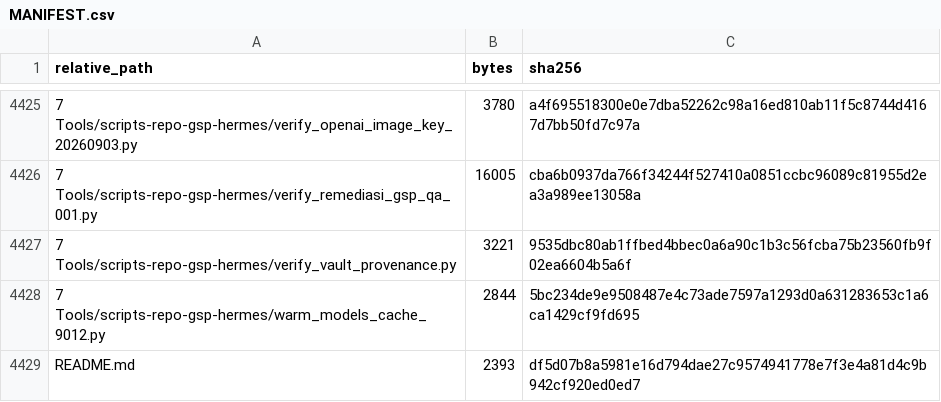
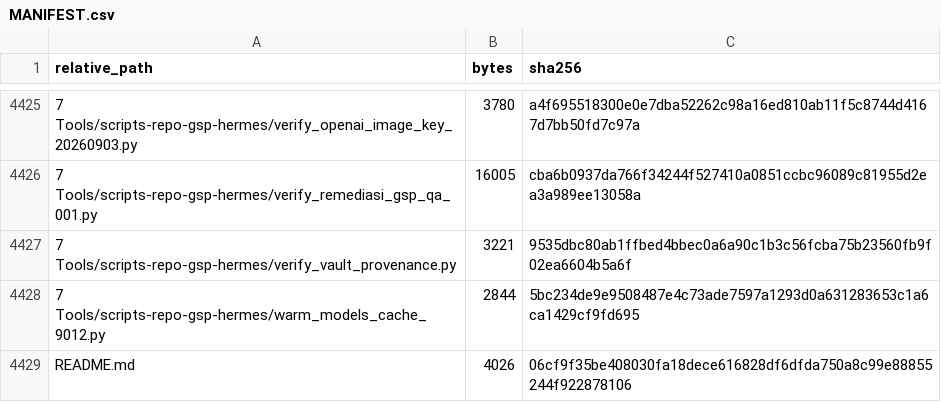
Before and after one commit to sixer0/AI-Knowledge-Library, a CSV file: MANIFEST.csv, drawn as a sheet; only a part is shown, gaps mark what is left out.

```diff
--- a/MANIFEST.csv
+++ b/MANIFEST.csv
@@ -4428,2 +4428,2 @@ relative_path,bytes,sha256
 7 Tools/scripts-repo-gsp-hermes/warm_models_cache_9012.py,2844,5bc234de9e9508487e4c73ade7597a1293d0a631283653c1a6ca1429cf9fd695
-README.md,2393,df5d07b8a5981e16d794dae27c9574941778e7f3e4a81d4c9b942cf920ed0ed7
+README.md,4026,06cf9f35be408030fa18dece616828df6dfda750a8c99e88855244f922878106
```
Also changed, not shown: 6 other files.
